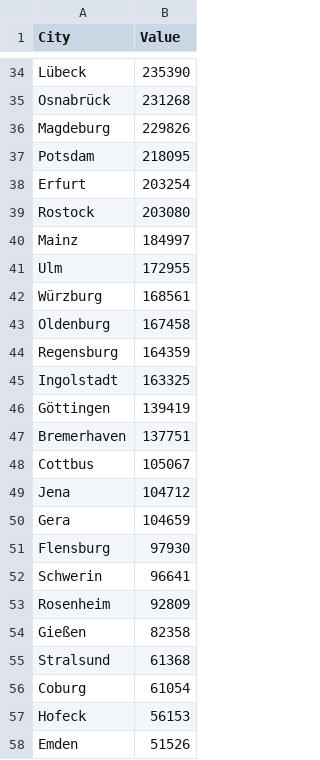
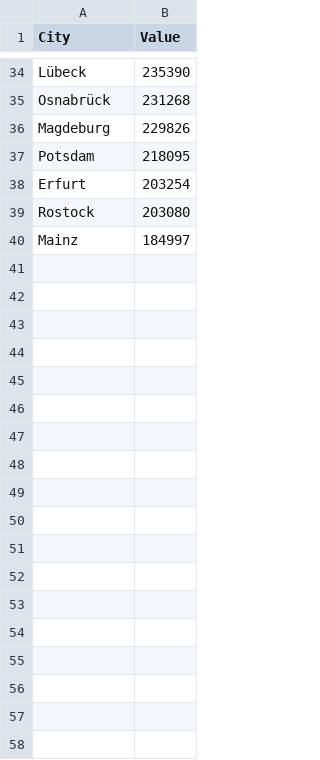
Before and after one commit to jantudjan99/csv, a CSV file: de.csv, drawn as a sheet; only a part is shown, gaps mark what is left out.

Commit message:
Update de.csv

```diff
--- a/de.csv
+++ b/de.csv
@@ -40,19 +40 @@ Rostock,203080
 Mainz,184997
-Ulm,172955
-Würzburg,168561
-Oldenburg,167458
-Regensburg,164359
-Ingolstadt,163325
-Göttingen,139419
-Bremerhaven,137751
-Cottbus,105067
-Jena,104712
-Gera,104659
-Flensburg,97930
-Schwerin,96641
-Rosenheim,92809
-Gießen,82358
-Stralsund,61368
-Coburg,61054
-Hofeck,56153
-Emden,51526
```
